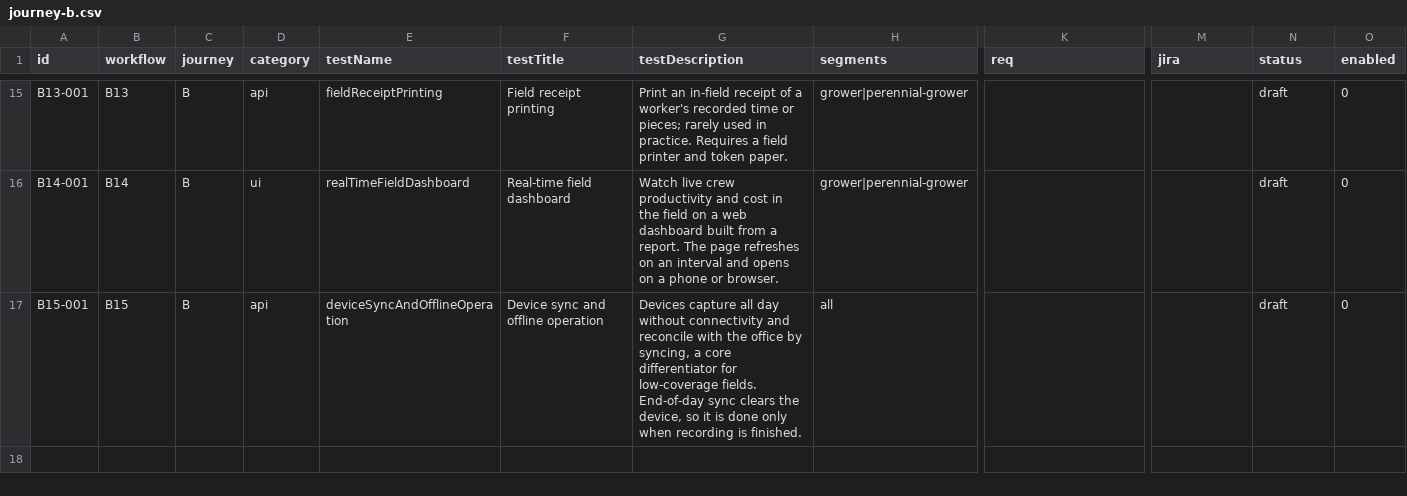
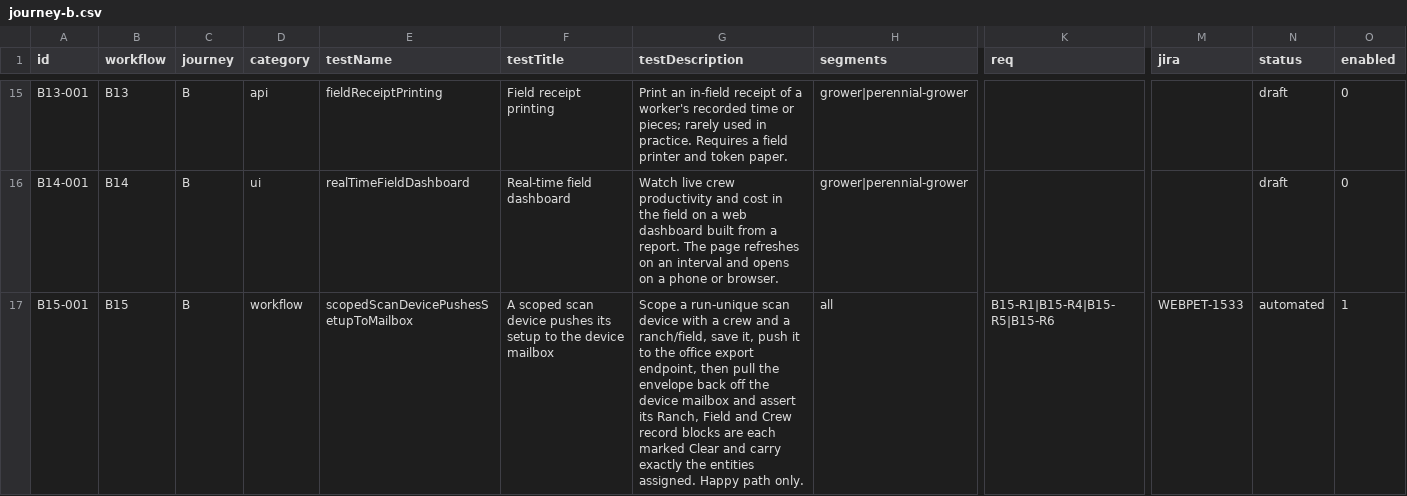
Before and after one commit to orangeenterprisesinc/playwright-test-suite, a CSV file: src/data/runner/journey-b.csv, drawn as a sheet; only a part is shown, gaps mark what is left out; the diff names each change by its address in the sheet, - before the commit and + after, or states it on an @@ line.

```diff
--- a/src/data/runner/journey-b.csv
+++ b/src/data/runner/journey-b.csv
-D17 (category): api
+D17 (category): workflow
-E17 (testName): deviceSyncAndOfflineOperation
+E17 (testName): scopedScanDevicePushesSetupToMailbox
-F17 (testTitle): Device sync and offline operation
+F17 (testTitle): A scoped scan device pushes its setup to the device mailbox
-G17 (testDescription): Devices capture all day without connectivity and reconcile with the office by syncing, a core differentiator for low-coverage fields. End-of-day sync clears the device, so it is done only when recording is finished.
+G17 (testDescription): Scope a run-unique scan device with a crew and a ranch/field, save it, push it to the office export endpoint, then pull the envelope back off the device mailbox and assert its Ranch, Field and Crew record blocks are each marked Clear and carry exactly the entities assigned. Happy path only.
-K17 (req): (empty)
+K17 (req): B15-R1|B15-R4|B15-R5|B15-R6
-M17 (jira): (empty)
+M17 (jira): WEBPET-1533
-N17 (status): draft
+N17 (status): automated
-O17 (enabled): 0
+O17 (enabled): 1
```
Also changed, not shown: 6 other files.
